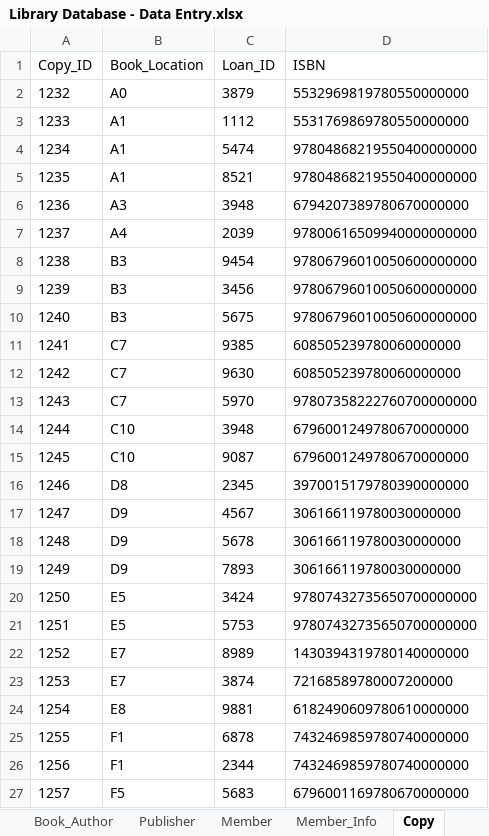
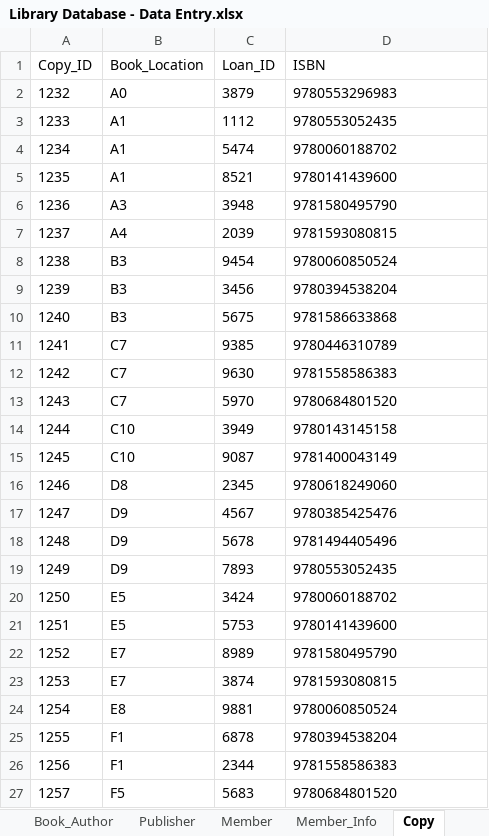
Before and after one commit to shivanidedhia/LibraryDatabaseSQL, an Excel workbook: Library Database - Data Entry.xlsx, sheet Copy, drawn as a sheet; values as stored, in another font and other column widths than the file's, no borders; conditional formats not drawn; the diff names each change by its address in the sheet, - before the commit and + after, or states it on an @@ line.

```diff
--- a/Library Database - Data Entry.xlsx (sheet Copy)
+++ b/Library Database - Data Entry.xlsx (sheet Copy)
-D2 (ISBN): 5532969819780550000000
+D2 (ISBN): 9780553296983
-D3 (ISBN): 5531769869780550000000
+D3 (ISBN): 9780553052435
-D4 (ISBN): 97804868219550400000000
+D4 (ISBN): 9780060188702
-D5 (ISBN): 97804868219550400000000
+D5 (ISBN): 9780141439600
-D6 (ISBN): 6794207389780670000000
+D6 (ISBN): 9781580495790
-D7 (ISBN): 97800616509940000000000
+D7 (ISBN): 9781593080815
-D8 (ISBN): 97806796010050600000000
+D8 (ISBN): 9780060850524
-D9 (ISBN): 97806796010050600000000
+D9 (ISBN): 9780394538204
-D10 (ISBN): 97806796010050600000000
+D10 (ISBN): 9781586633868
-D11 (ISBN): 608505239780060000000
+D11 (ISBN): 9780446310789
-D12 (ISBN): 608505239780060000000
+D12 (ISBN): 9781558586383
-D13 (ISBN): 97807358222760700000000
+D13 (ISBN): 9780684801520
-C14 (Loan_ID): 3948
+C14 (Loan_ID): 3949
-D14 (ISBN): 6796001249780670000000
+D14 (ISBN): 9780143145158
-D15 (ISBN): 6796001249780670000000
+D15 (ISBN): 9781400043149
-D16 (ISBN): 3970015179780390000000
+D16 (ISBN): 9780618249060
-D17 (ISBN): 306166119780030000000
+D17 (ISBN): 9780385425476
-D18 (ISBN): 306166119780030000000
+D18 (ISBN): 9781494405496
-D19 (ISBN): 306166119780030000000
+D19 (ISBN): 9780553052435
-D20 (ISBN): 97807432735650700000000
+D20 (ISBN): 9780060188702
-D21 (ISBN): 97807432735650700000000
+D21 (ISBN): 9780141439600
-D22 (ISBN): 1430394319780140000000
+D22 (ISBN): 9781580495790
-D23 (ISBN): 72168589780007200000
+D23 (ISBN): 9781593080815
-D24 (ISBN): 6182490609780610000000
+D24 (ISBN): 9780060850524
-D25 (ISBN): 7432469859780740000000
+D25 (ISBN): 9780394538204
-D26 (ISBN): 7432469859780740000000
+D26 (ISBN): 9781558586383
-D27 (ISBN): 6796001169780670000000
+D27 (ISBN): 9780684801520
```
Also changed, not shown: sheet Book_Loan, sheet Book_Overdue, sheet Book_Return, sheet Member_Book_Loan, sheet Book_Copy, sheet Book_Author, 1 more sheet, other sheet tabs, 2 other files.
